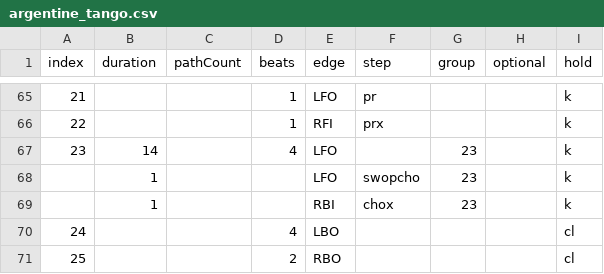
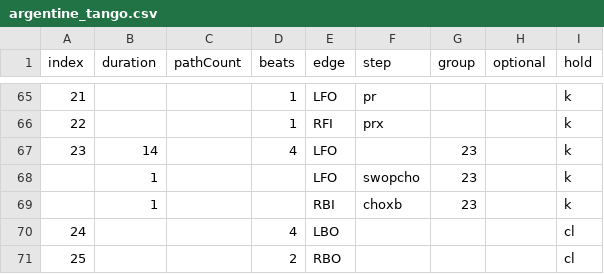
Before and after one commit to span314/tracings, a CSV file: patternData/argentine_tango.csv, drawn as a sheet; only a part is shown, gaps mark what is left out.

```diff
--- a/patternData/argentine_tango.csv
+++ b/patternData/argentine_tango.csv
@@ -68,3 +68,3 @@ index,duration,pathCount,beats,edge,step,group,optional,hold
 ,1,,,LFO,swopcho,23,,k
-,1,,,RBI,chox,23,,k
+,1,,,RBI,choxb,23,,k
 24,,,4,LBO,,,,cl
```
Also changed, not shown: patternData/0_dances.csv, patternData/0_steps.csv, 12 other files.
